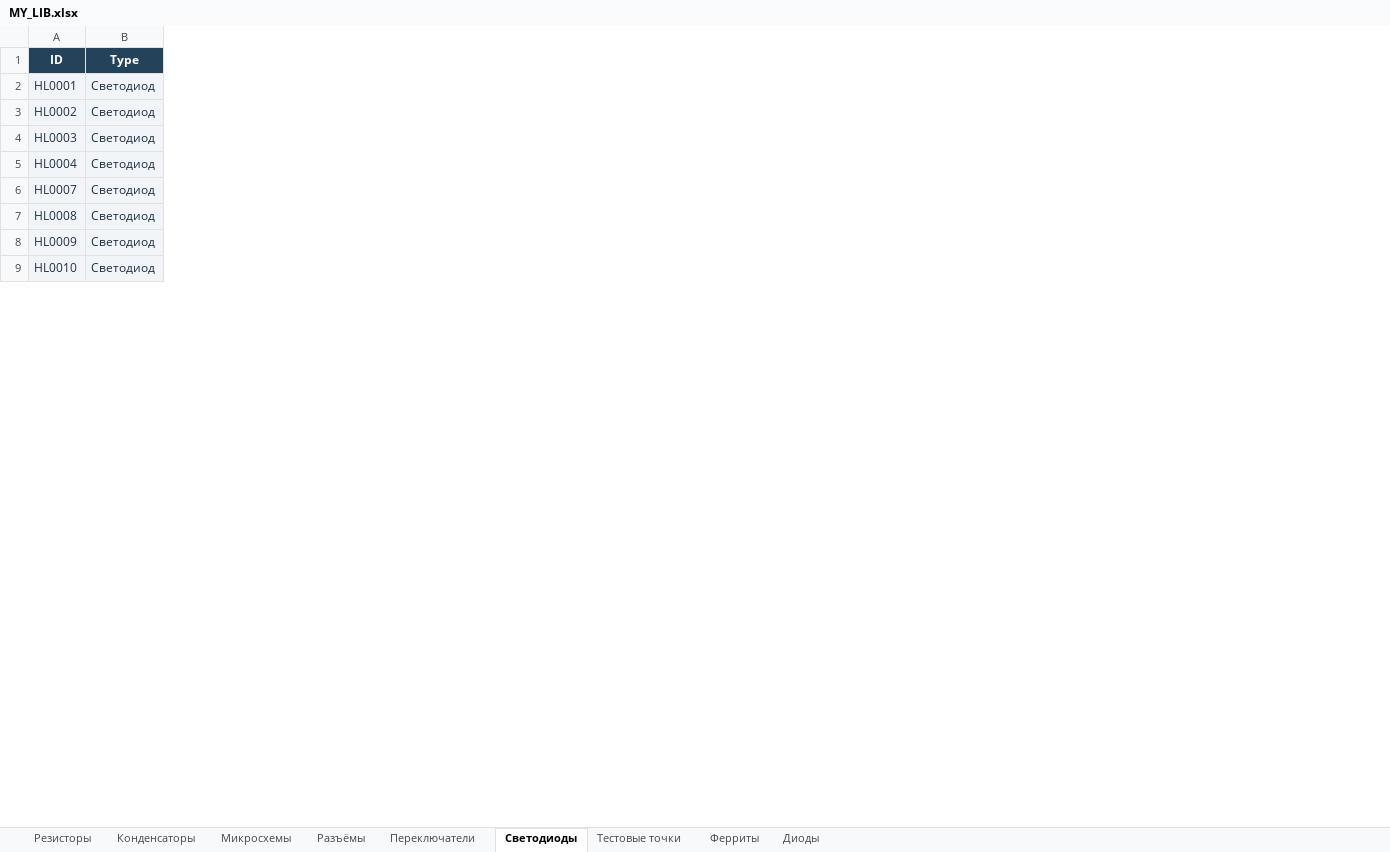
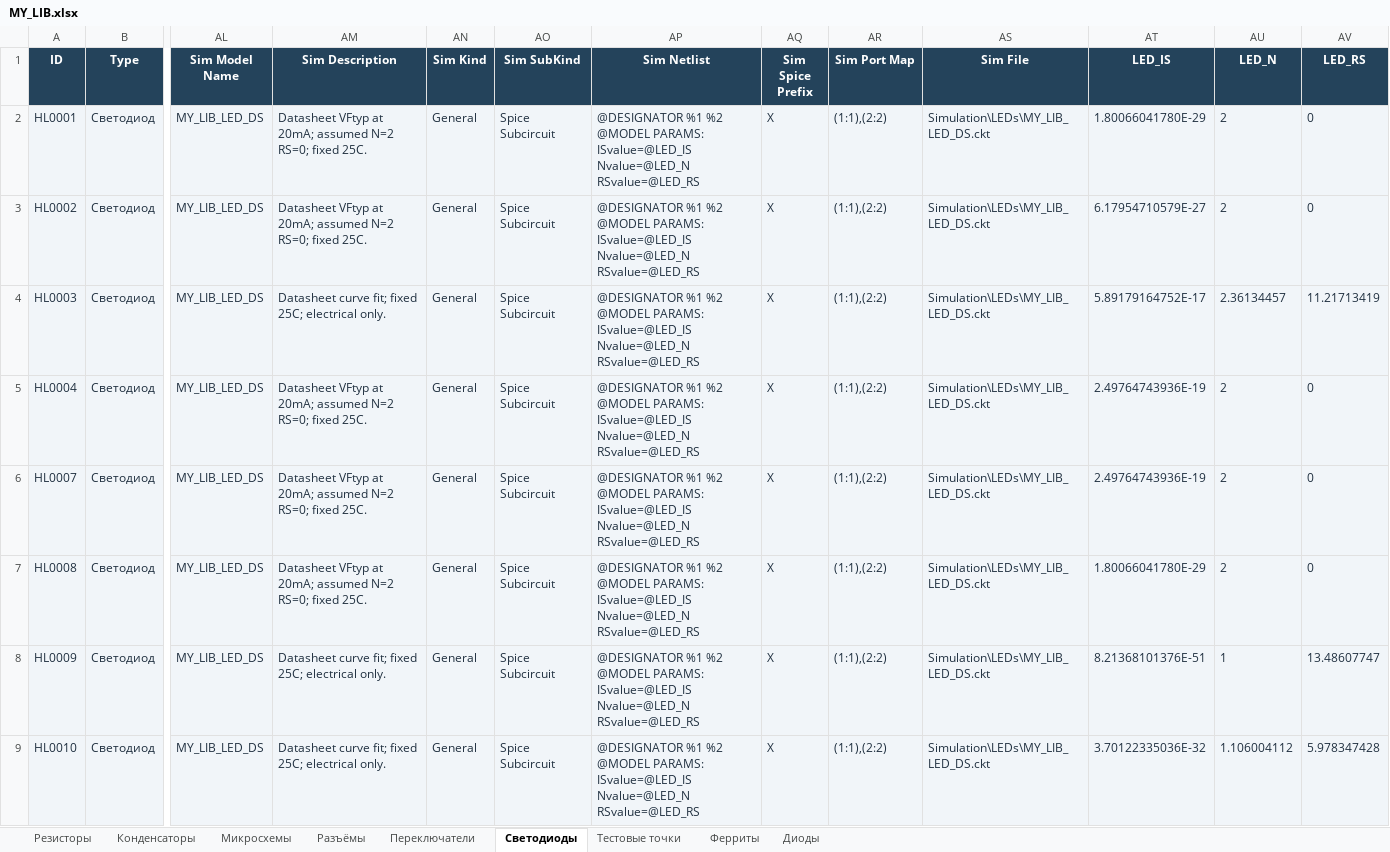
Before and after one commit to nomatin/ESKD-altium-libraries, an Excel workbook: MY_LIB.xlsx, sheet Светодиоды, drawn as a sheet; only a part is shown, gaps mark what is left out; values as stored, in another font and other column widths than the file's, no borders; table styles not drawn; the diff names each change by its address in the sheet, - before the commit and + after, or states it on an @@ line.

Commit message:
Add parameterized Oasistek LED SPICE models and native tests

```diff
--- a/MY_LIB.xlsx (sheet Светодиоды)
+++ b/MY_LIB.xlsx (sheet Светодиоды)
+column AL (Sim Model Name), rows 2-9: all MY_LIB_LED_DS
+column AM (Sim Description), rows 2-9: Datasheet VFtyp at 20mA; assumed N=2 RS=0; fixed 25C. | Datasheet VFtyp at 20mA; assumed N=2 RS=0; fixed 25C. | Datasheet curve fit; fixed 25C; electrical only. | Datasheet VFtyp at 20mA; assumed N=2 RS=0; fixed 25C. | Datasheet VFtyp at 20mA; assumed N=2 RS=0; fixed 25C. | Datasheet VFtyp at 20mA; assumed N=2 RS=0; fixed 25C. | Datasheet curve fit; fixed 25C; electrical only. | Datasheet curve fit; fixed 25C; electrical only.
+column AN (Sim Kind), rows 2-9: all General
+column AO (Sim SubKind), rows 2-9: all Spice Subcircuit
+column AP (Sim Netlist), rows 2-9: all @DESIGNATOR %1 %2 @MODEL PARAMS: ISvalue=@LED_IS Nvalue=@LED_N RSvalue=@LED_RS
+column AQ (Sim Spice Prefix), rows 2-9: all X
+column AR (Sim Port Map), rows 2-9: all (1:1),(2:2)
+column AS (Sim File), rows 2-9: all Simulation\LEDs\MY_LIB_LED_DS.ckt
+column AT (LED_IS), rows 2-9: 1.80066041780E-29 | 6.17954710579E-27 | 5.89179164752E-17 | 2.49764743936E-19 | 2.49764743936E-19 | 1.80066041780E-29 | 8.21368101376E-51 | 3.70122335036E-32
+column AU (LED_N), rows 2-9: 2 | 2 | 2.36134457 | 2 | 2 | 2 | 1 | 1.106004112
+column AV (LED_RS), rows 2-9: 0 | 0 | 11.21713419 | 0 | 0 | 0 | 13.48607747 | 5.978347428
```
Also changed, not shown: 45 other files.
